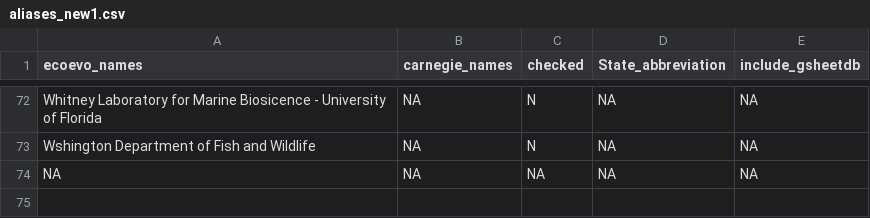
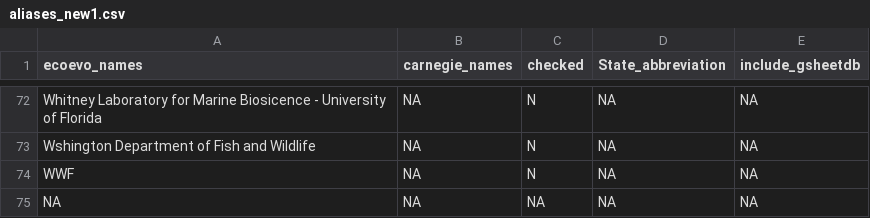
Before and after one commit to mikeblazanin/ecoevojobsR, a CSV file: data-raw/aliases_new1.csv, drawn as a sheet; only a part is shown, gaps mark what is left out; the diff names each change by its address in the sheet, - before the commit and + after, or states it on an @@ line.

```diff
--- a/data-raw/aliases_new1.csv
+++ b/data-raw/aliases_new1.csv
+row 74: WWF | NA | N | NA | NA
```
Also changed, not shown: 2 other files.
